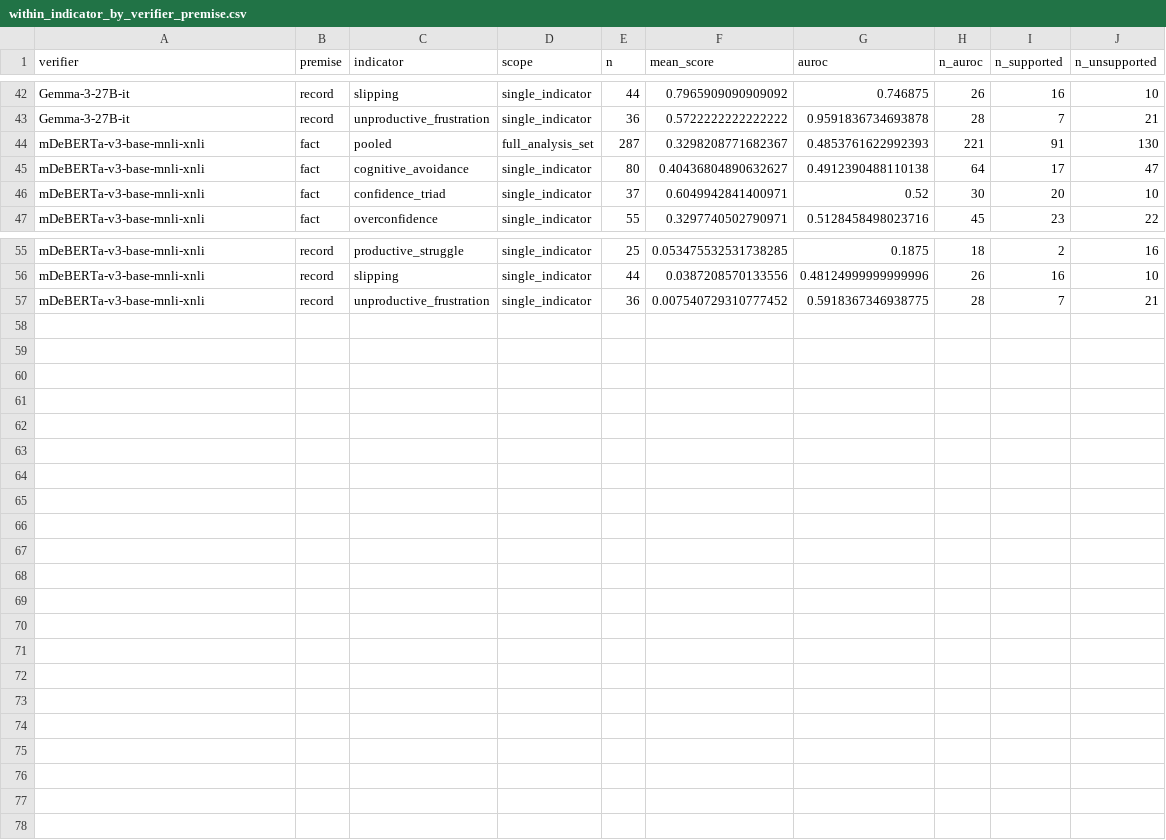
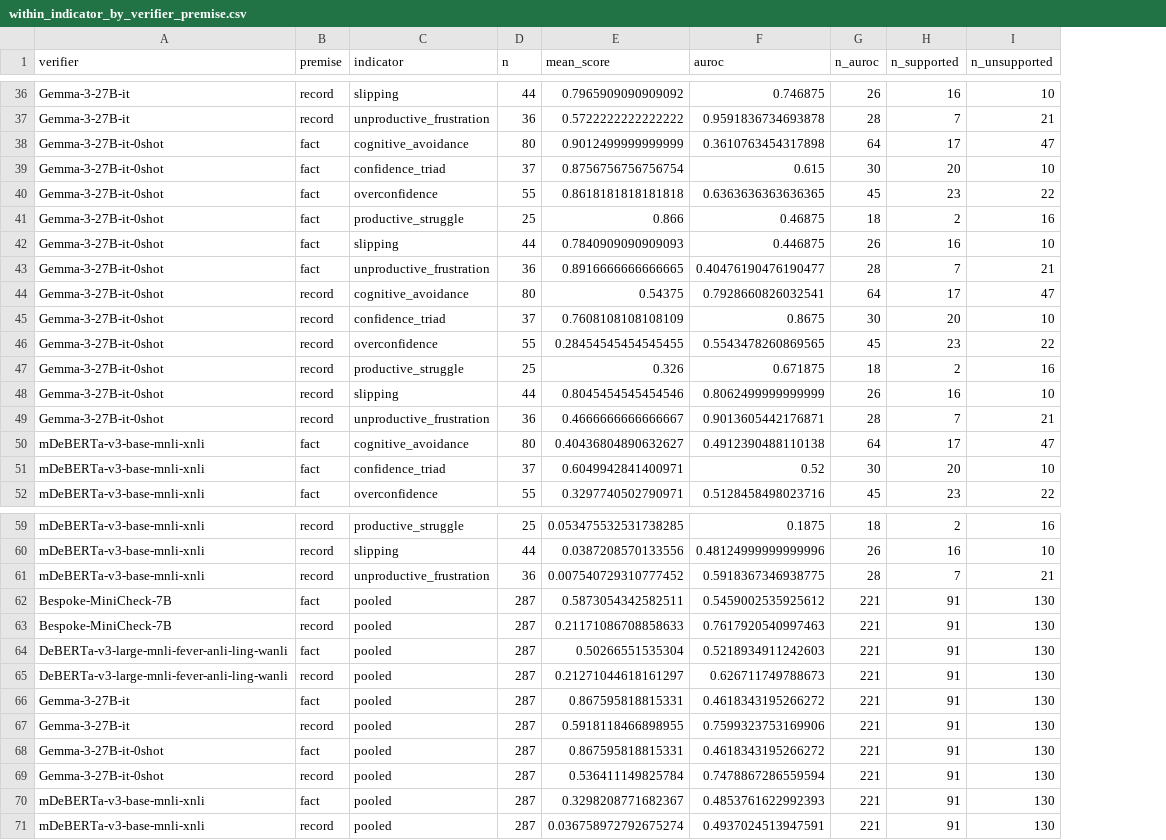
Before and after one commit to jjeongjinii/MetaKT-Verba, a CSV file: data/results/verifier_family/within_indicator_by_verifier_premise.csv, drawn as a sheet; only a part is shown, gaps mark what is left out; removed rows and columns are numbered as before the commit, all else as after; the diff names each change by its address in the sheet, - before the commit and + after, or states it on an @@ line.

Commit message:
Revise data structure and add new entries to CSV
Updated the CSV file to include additional data points and reorganized the structure by moving the header row.

```diff
--- a/data/results/verifier_family/within_indicator_by_verifier_premise.csv
+++ b/data/results/verifier_family/within_indicator_by_verifier_premise.csv
-column D (scope), rows 42-43: single_indicator | single_indicator; rows 45-47: all single_indicator; rows 55-57: all single_indicator
+row 38: Gemma-3-27B-it-0shot | fact | cognitive_avoidance | 80 | 0.9012499999999999 | 0.3610763454317898 | 64 | 17 | 47
+row 39: Gemma-3-27B-it-0shot | fact | confidence_triad | 37 | 0.8756756756756754 | 0.615 | 30 | 20 | 10
+row 40: Gemma-3-27B-it-0shot | fact | overconfidence | 55 | 0.8618181818181818 | 0.6363636363636365 | 45 | 23 | 22
+row 41: Gemma-3-27B-it-0shot | fact | productive_struggle | 25 | 0.866 | 0.46875 | 18 | 2 | 16
+row 42: Gemma-3-27B-it-0shot | fact | slipping | 44 | 0.7840909090909093 | 0.446875 | 26 | 16 | 10
+row 43: Gemma-3-27B-it-0shot | fact | unproductive_frustration | 36 | 0.8916666666666665 | 0.40476190476190477 | 28 | 7 | 21
+row 44: Gemma-3-27B-it-0shot | record | cognitive_avoidance | 80 | 0.54375 | 0.7928660826032541 | 64 | 17 | 47
+row 45: Gemma-3-27B-it-0shot | record | confidence_triad | 37 | 0.7608108108108109 | 0.8675 | 30 | 20 | 10
+row 46: Gemma-3-27B-it-0shot | record | overconfidence | 55 | 0.28454545454545455 | 0.5543478260869565 | 45 | 23 | 22
+row 47: Gemma-3-27B-it-0shot | record | productive_struggle | 25 | 0.326 | 0.671875 | 18 | 2 | 16
+row 48: Gemma-3-27B-it-0shot | record | slipping | 44 | 0.8045454545454546 | 0.8062499999999999 | 26 | 16 | 10
+row 49: Gemma-3-27B-it-0shot | record | unproductive_frustration | 36 | 0.4666666666666667 | 0.9013605442176871 | 28 | 7 | 21
@@ row 2 moved to row 62: Bespoke-MiniCheck-7B @@
@@ row 9 moved to row 63: Bespoke-MiniCheck-7B @@
@@ row 16 moved to row 64: DeBERTa-v3-large-mnli-fever-anli-ling-wa… @@
@@ row 23 moved to row 65: DeBERTa-v3-large-mnli-fever-anli-ling-wa… @@
@@ row 30 moved to row 66: Gemma-3-27B-it @@
@@ row 37 moved to row 67: Gemma-3-27B-it @@
+row 68: Gemma-3-27B-it-0shot | fact | pooled | 287 | 0.867595818815331 | 0.4618343195266272 | 221 | 91 | 130
+row 69: Gemma-3-27B-it-0shot | record | pooled | 287 | 0.536411149825784 | 0.7478867286559594 | 221 | 91 | 130
@@ row 44 moved to row 70: mDeBERTa-v3-base-mnli-xnli @@
@@ row 51 moved to row 71: mDeBERTa-v3-base-mnli-xnli @@
```
